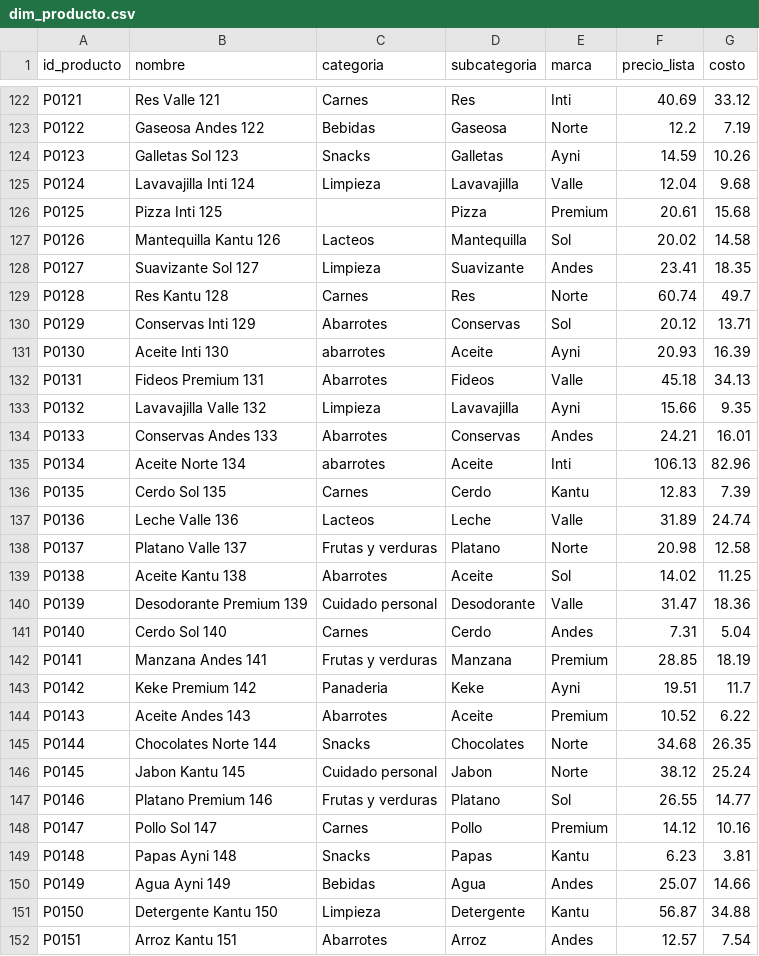
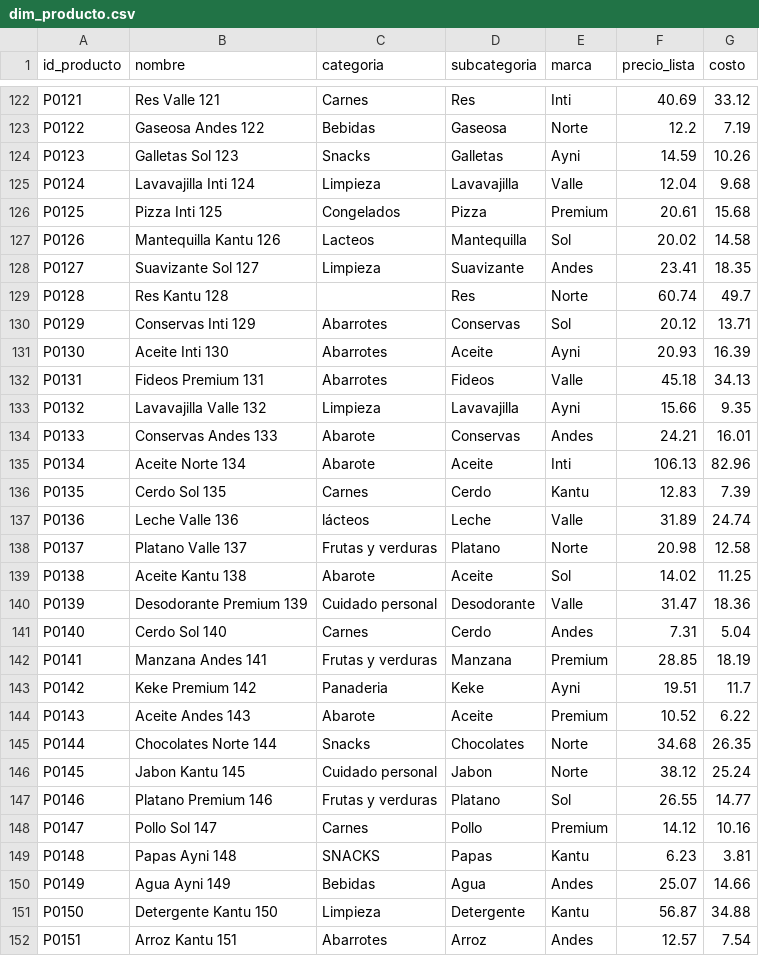
Before and after one commit to BryanSilva99/proyecto-bi-andesmarket, a CSV file: data/raw/dim_producto.csv, drawn as a sheet; only a part is shown, gaps mark what is left out; the diff covers the shown part only.

```diff
--- a/data/raw/dim_producto.csv
+++ b/data/raw/dim_producto.csv
@@ -125,16 +125,16 @@ P0123;Galletas Sol 123;Snacks;Galletas;Ayni;14.59;10.26
 P0124;Lavavajilla Inti 124;Limpieza;Lavavajilla;Valle;12.04;9.68
-P0125;Pizza Inti 125;;Pizza;Premium;20.61;15.68
+P0125;Pizza Inti 125;Congelados;Pizza;Premium;20.61;15.68
 P0126;Mantequilla Kantu 126;Lacteos;Mantequilla;Sol;20.02;14.58
 P0127;Suavizante Sol 127;Limpieza;Suavizante;Andes;23.41;18.35
-P0128;Res Kantu 128;Carnes;Res;Norte;60.74;49.7
+P0128;Res Kantu 128;;Res;Norte;60.74;49.7
 P0129;Conservas Inti 129;Abarrotes;Conservas;Sol;20.12;13.71
-P0130;Aceite Inti 130;abarrotes ;Aceite;Ayni;20.93;16.39
+P0130;Aceite Inti 130;Abarrotes;Aceite;Ayni;20.93;16.39
 P0131;Fideos Premium 131;Abarrotes;Fideos;Valle;45.18;34.13
 P0132;Lavavajilla Valle 132;Limpieza;Lavavajilla;Ayni;15.66;9.35
-P0133;Conservas Andes 133;Abarrotes;Conservas;Andes;24.21;16.01
-P0134;Aceite Norte 134;abarrotes ;Aceite;Inti;106.13;82.96
+P0133;Conservas Andes 133;Abarote;Conservas;Andes;24.21;16.01
+P0134;Aceite Norte 134;Abarote;Aceite;Inti;106.13;82.96
 P0135;Cerdo Sol 135;Carnes;Cerdo;Kantu;12.83;7.39
-P0136;Leche Valle 136;Lacteos;Leche;Valle;31.89;24.74
+P0136;Leche Valle 136;lácteos;Leche;Valle;31.89;24.74
 P0137;Platano Valle 137;Frutas y verduras;Platano;Norte;20.98;12.58
-P0138;Aceite Kantu 138;Abarrotes;Aceite;Sol;14.02;11.25
+P0138;Aceite Kantu 138;Abarote;Aceite;Sol;14.02;11.25
 P0139;Desodorante Premium 139;Cuidado personal;Desodorante;Valle;31.47;18.36
@@ -143,3 +143,3 @@ P0141;Manzana Andes 141;Frutas y verduras;Manzana;Premium;28.85;18.19
 P0142;Keke Premium 142;Panaderia;Keke;Ayni;19.51;11.7
-P0143;Aceite Andes 143;Abarrotes;Aceite;Premium;10.52;6.22
+P0143;Aceite Andes 143;Abarote;Aceite;Premium;10.52;6.22
 P0144;Chocolates Norte 144;Snacks;Chocolates;Norte;34.68;26.35
@@ -148,3 +148,3 @@ P0146;Platano Premium 146;Frutas y verduras;Platano;Sol;26.55;14.77
 P0147;Pollo Sol 147;Carnes;Pollo;Premium;14.12;10.16
-P0148;Papas Ayni 148;Snacks;Papas;Kantu;6.23;3.81
+P0148;Papas Ayni 148;SNACKS;Papas;Kantu;6.23;3.81
 P0149;Agua Ayni 149;Bebidas;Agua;Andes;25.07;14.66
```
Also changed, not shown: 125 edited cells elsewhere in this file, data/processed/dim_cliente.csv, data/processed/importancia_variables_clasificacion.csv, 43 other files.
